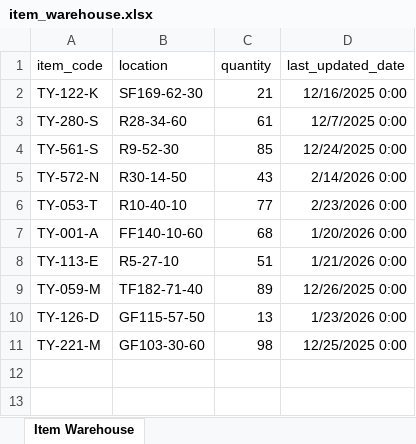
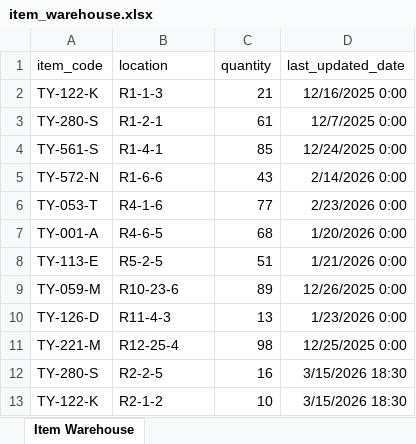
Before and after one commit to atul-noesys/Supplier-and-distribution-Portal, an Excel workbook: public/warehouse/item_warehouse.xlsx, sheet Item Warehouse, drawn as a sheet; values as stored, in another font and other column widths than the file's, no borders; the diff names each change by its address in the sheet, - before the commit and + after, or states it on an @@ line.

Commit message:
Warehouse Diff locations same item

```diff
--- a/public/warehouse/item_warehouse.xlsx (sheet Item Warehouse)
+++ b/public/warehouse/item_warehouse.xlsx (sheet Item Warehouse)
-B2 (location): SF169-62-30
+B2 (location): R1-1-3
-B3 (location): R28-34-60
+B3 (location): R1-2-1
-B4 (location): R9-52-30
+B4 (location): R1-4-1
-B5 (location): R30-14-50
+B5 (location): R1-6-6
-B6 (location): R10-40-10
+B6 (location): R4-1-6
-B7 (location): FF140-10-60
+B7 (location): R4-6-5
-B8 (location): R5-27-10
+B8 (location): R5-2-5
-B9 (location): TF182-71-40
+B9 (location): R10-23-6
-B10 (location): GF115-57-50
+B10 (location): R11-4-3
-B11 (location): GF103-30-60
+B11 (location): R12-25-4
+row 12: TY-280-S | R2-2-5 | 16 | 3/15/2026 18:30
+row 13: TY-122-K | R2-1-2 | 10 | 3/15/2026 18:30
```
Also changed, not shown: public/warehouse/location_master.xlsx, 3 other files.
